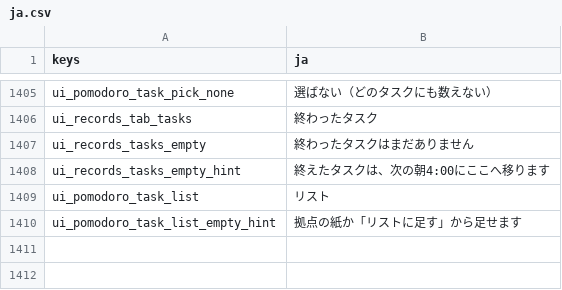
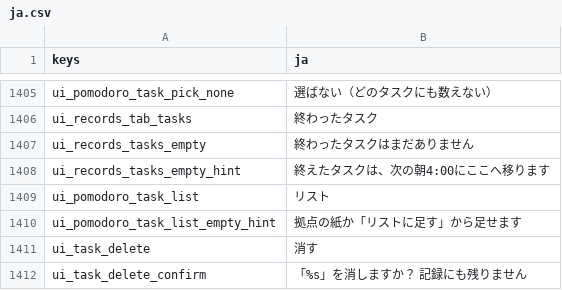
Before and after one commit to darkouji0105/pomodoro-heroes, a CSV file: localization/ja.csv, drawn as a sheet; only a part is shown, gaps mark what is left out.

```diff
--- a/localization/ja.csv
+++ b/localization/ja.csv
@@ -1410 +1410,3 @@ ui_pomodoro_task_list,リスト
 ui_pomodoro_task_list_empty_hint,拠点の紙か「リストに足す」から足せます
+ui_task_delete,消す
+ui_task_delete_confirm,「%s」を消しますか？ 記録にも残りません
```
Also changed, not shown: 6 other files.
